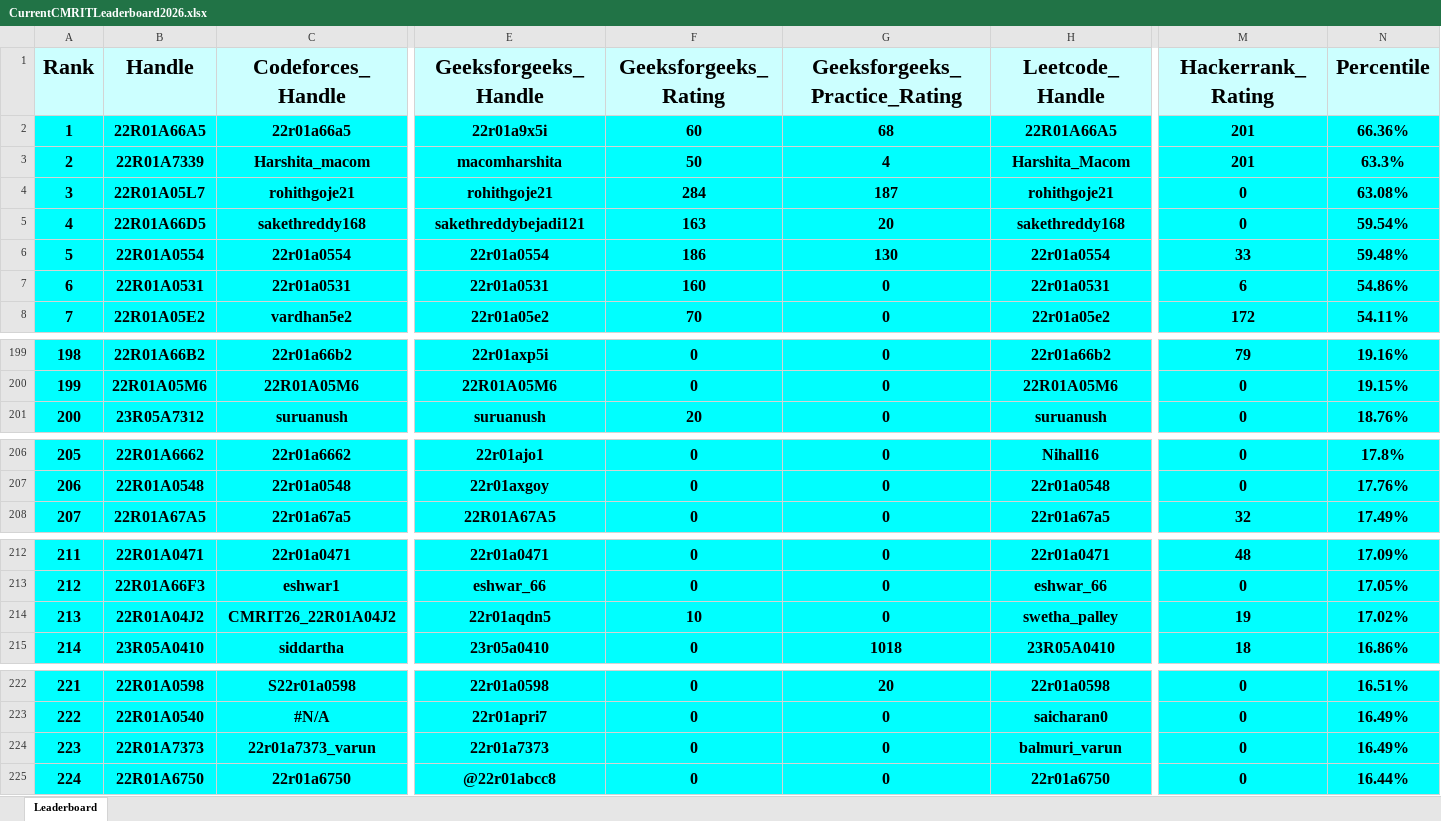
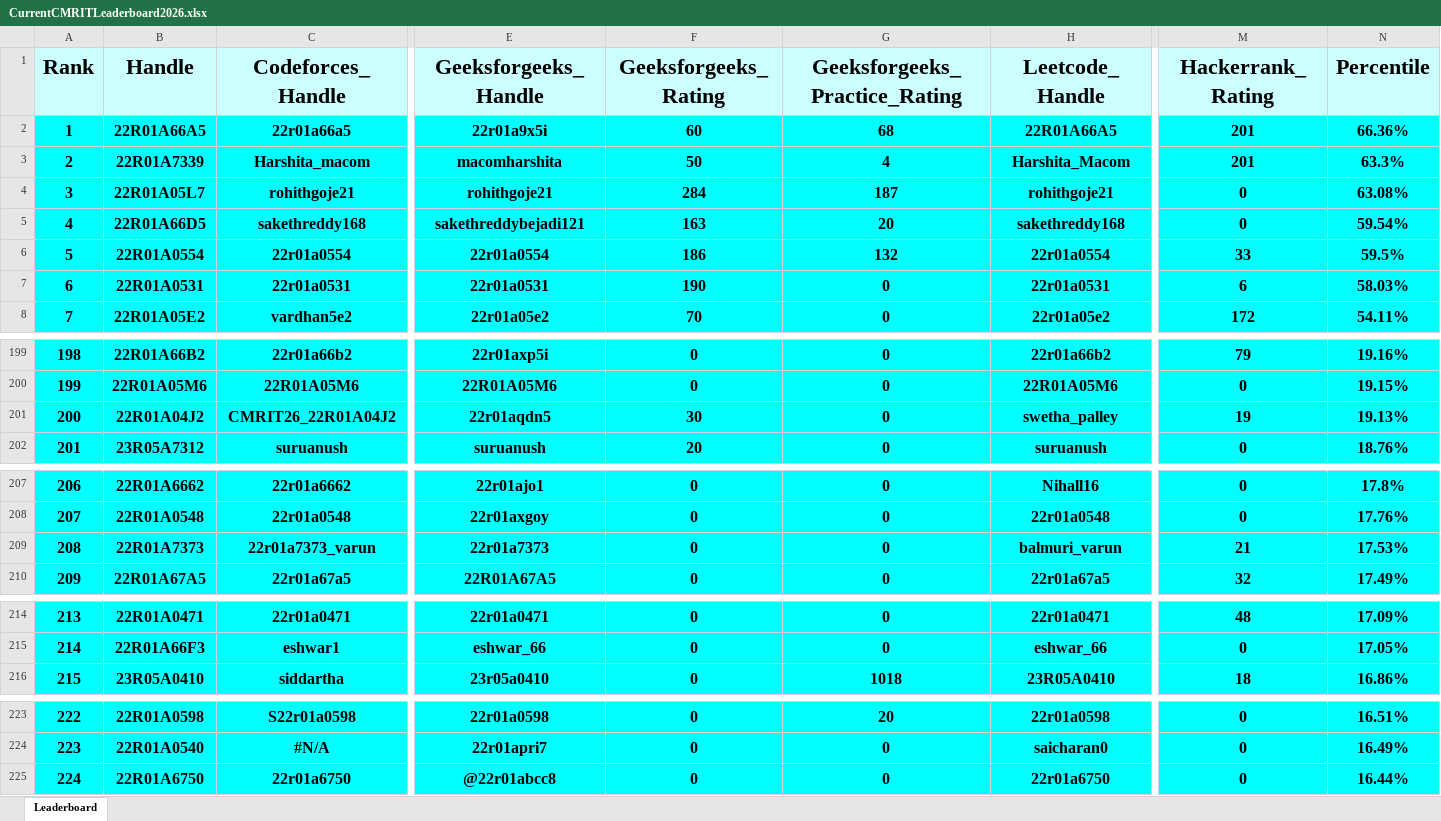
Before and after one commit to dog-broad/CMRIT2026Leaderboard, an Excel workbook: Leaderboards/CurrentCMRITLeaderboard2026.xlsx, sheet Leaderboard, drawn as a sheet; only a part is shown, gaps mark what is left out; values as stored, in another font and other column widths than the file's, no borders; removed rows and columns are numbered as before the commit, all else as after; rows hold the shown columns only; the diff covers the shown part only; the diff names each change by its address in the sheet, - before the commit and + after, or states it on an @@ line.

```diff
--- a/Leaderboards/CurrentCMRITLeaderboard2026.xlsx (sheet Leaderboard)
+++ b/Leaderboards/CurrentCMRITLeaderboard2026.xlsx (sheet Leaderboard)
-G6 (Geeksforgeeks_Practice_Rating): 130
+G6 (Geeksforgeeks_Practice_Rating): 132
-N6 (Percentile): 59.48%
+N6 (Percentile): 59.5%
-F7 (Geeksforgeeks_Rating): 160
+F7 (Geeksforgeeks_Rating): 190
-N7 (Percentile): 54.86%
+N7 (Percentile): 58.03%
@@ column A (Rank) renumbered between rows 29 and 224 @@
+row 201: 200 | 22R01A04J2 | CMRIT26_22R01A04J2 | 22r01aqdn5 | 30 | 0 | swetha_palley | 19 | 19.13%
+row 209: 208 | 22R01A7373 | 22r01a7373_varun | 22r01a7373 | 0 | 0 | balmuri_varun | 21 | 17.53%
-row 214: 213 | 22R01A04J2 | CMRIT26_22R01A04J2 | 22r01aqdn5 | 10 | 0 | swetha_palley | 19 | 17.02%
-row 224: 223 | 22R01A7373 | 22r01a7373_varun | 22r01a7373 | 0 | 0 | balmuri_varun | 0 | 16.49%
```
Also changed, not shown: 3 added rows and 3 removed rows elsewhere in this sheet.
